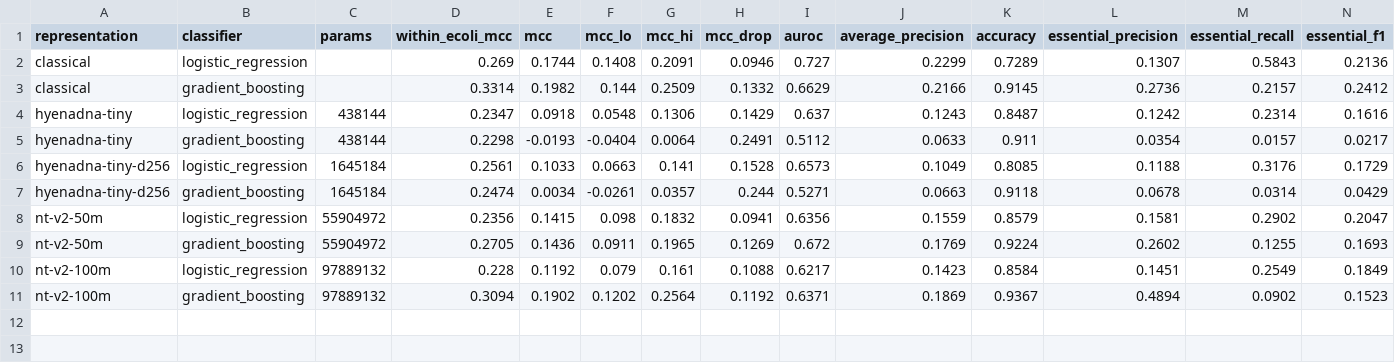
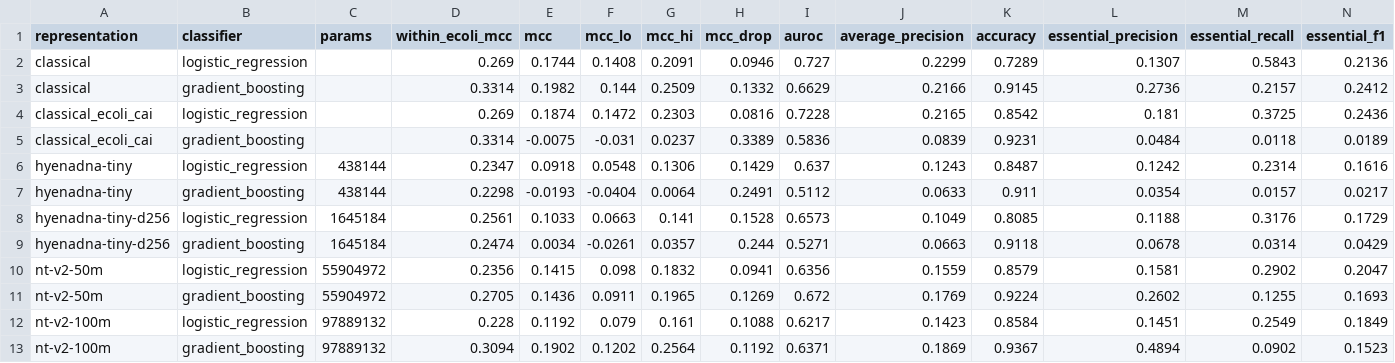
Before and after one commit to jsamonte/small-dna-lm-essentiality, a CSV file: results/generalization.csv, drawn as a sheet.

```diff
--- a/results/generalization.csv
+++ b/results/generalization.csv
@@ -3,2 +3,4 @@ classical,logistic_regression,,0.269,0.1744,0.1408,0.2091,0.0946,0.727,0.2299,0.
 classical,gradient_boosting,,0.3314,0.1982,0.144,0.2509,0.1332,0.6629,0.2166,0.9145,0.2736,0.2157,0.2412
+classical_ecoli_cai,logistic_regression,,0.269,0.1874,0.1472,0.2303,0.0816,0.7228,0.2165,0.8542,0.181,0.3725,0.2436
+classical_ecoli_cai,gradient_boosting,,0.3314,-0.0075,-0.031,0.0237,0.3389,0.5836,0.0839,0.9231,0.0484,0.0118,0.0189
 hyenadna-tiny,logistic_regression,438144,0.2347,0.0918,0.0548,0.1306,0.1429,0.637,0.1243,0.8487,0.1242,0.2314,0.1616
```
Also changed, not shown: 9 other files.
